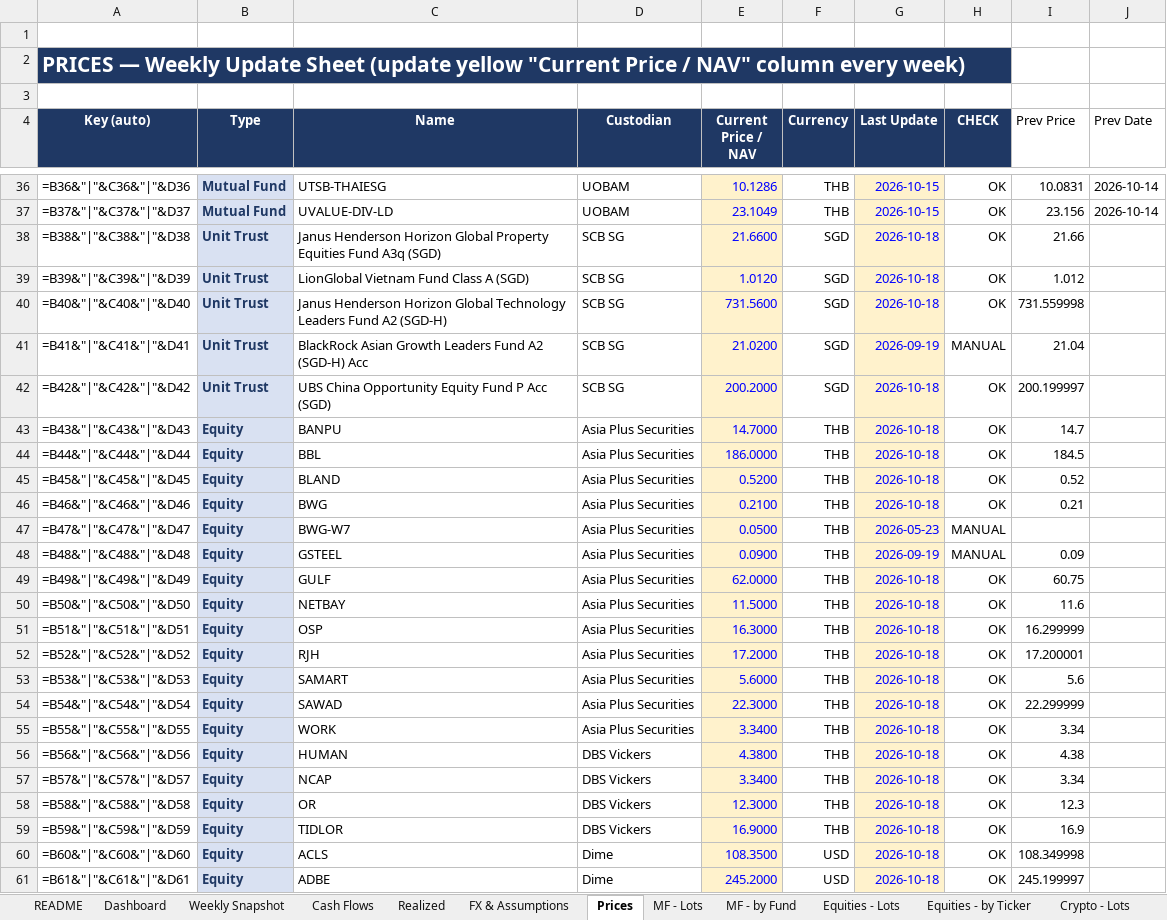
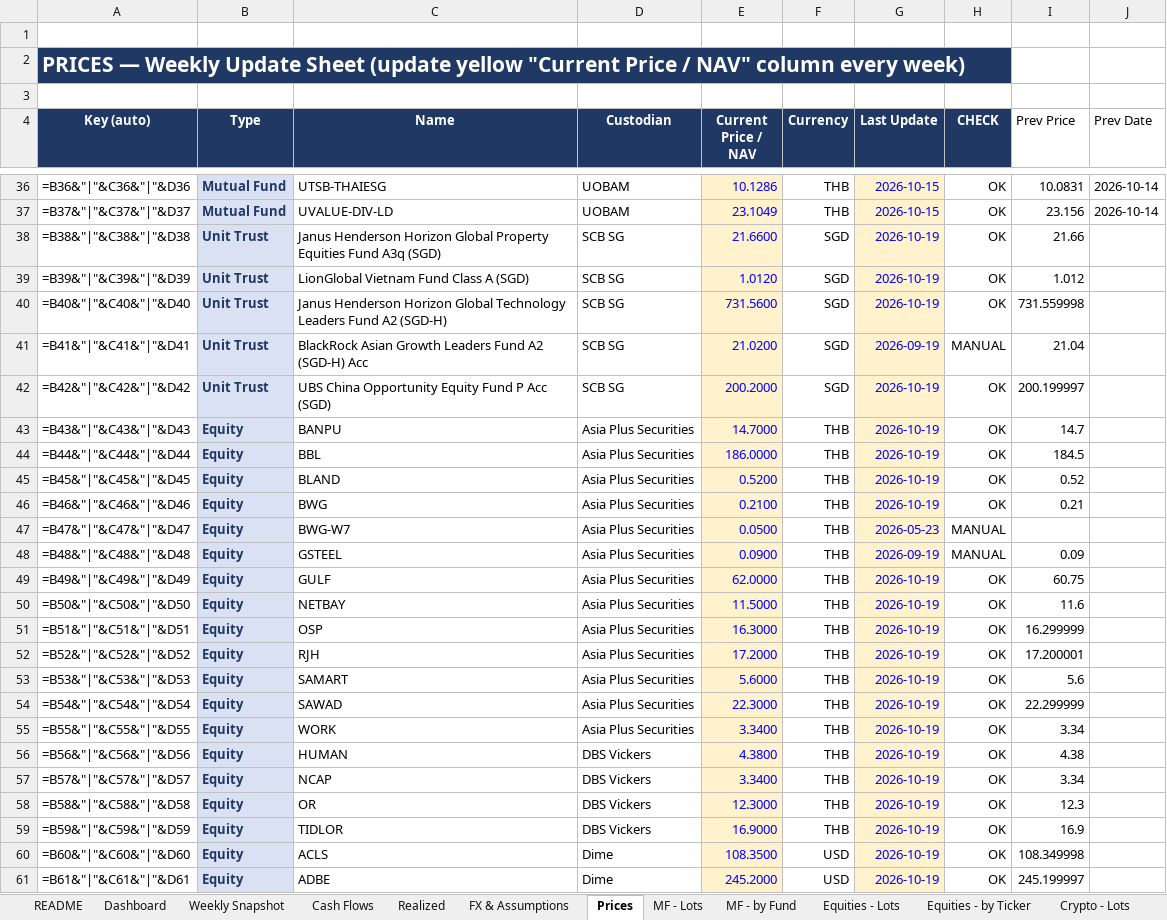
Before and after one commit to vsupakatitham-cloud/investment-dashboard, an Excel workbook: TH Investment - Private Banking Summary.xlsx, sheet Prices, drawn as a sheet; only a part is shown, gaps mark what is left out; values as stored, in another font and other column widths than the file's, no borders; formulas without a stored value are shown as written; conditional formats not drawn; the diff covers the shown part only; the diff names each change by its address in the sheet, - before the commit and + after, or states it on an @@ line.

```diff
--- a/TH Investment - Private Banking Summary.xlsx (sheet Prices)
+++ b/TH Investment - Private Banking Summary.xlsx (sheet Prices)
-G38:G40 (Last Update): 2026-10-18
+G38:G40 (Last Update): 2026-10-19
-G42:G46 (Last Update): 2026-10-18
+G42:G46 (Last Update): 2026-10-19
-G49:G61 (Last Update): 2026-10-18
+G49:G61 (Last Update): 2026-10-19
```
Also changed, not shown: 84 edited cells elsewhere in this sheet, sheet Weekly Snapshot, sheet FX & Assumptions, 4 other files.
